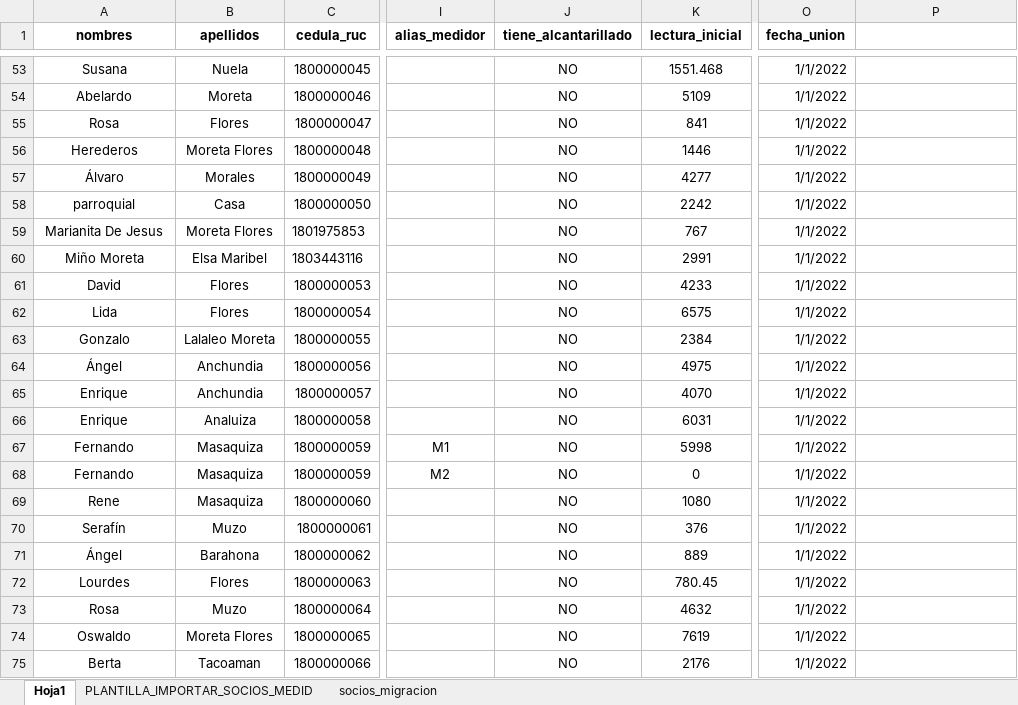
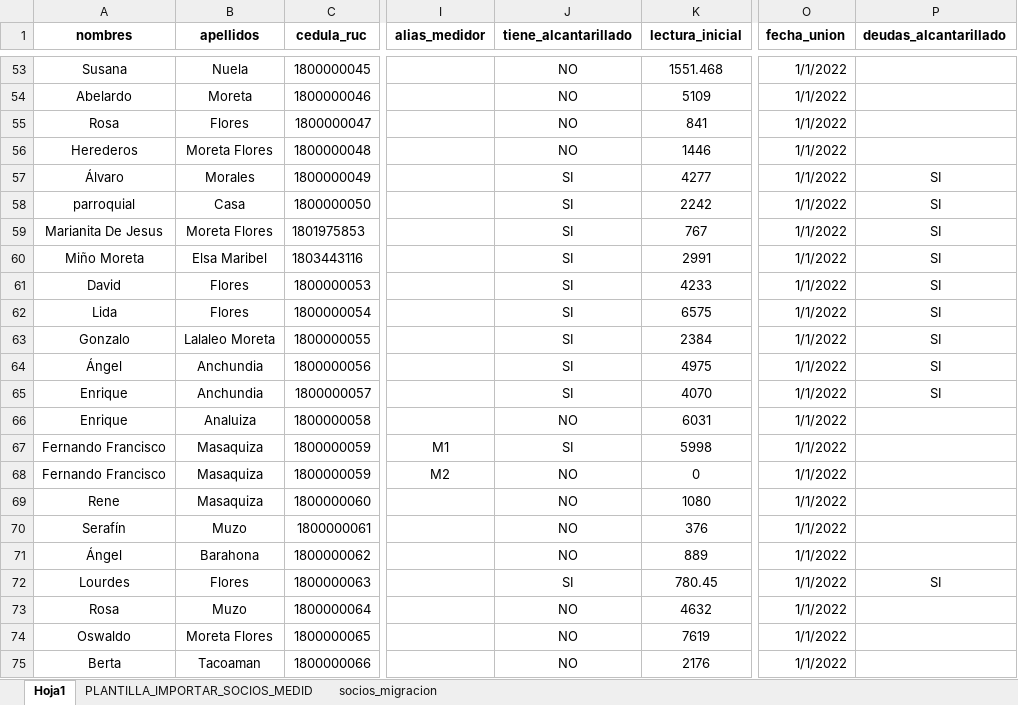
Before and after one commit to Monge-Ricardo/SIGA, an Excel workbook: normalizacion_datos.xlsx, sheet Hoja1, drawn as a sheet; only a part is shown, gaps mark what is left out; values as stored, in another font and other column widths than the file's, no borders; the diff names each change by its address in the sheet, - before the commit and + after, or states it on an @@ line.

```diff
--- a/normalizacion_datos.xlsx (sheet Hoja1)
+++ b/normalizacion_datos.xlsx (sheet Hoja1)
-P1: (empty)
+P1: deudas_alcantarillado
-J57:J65 (tiene_alcantarillado): NO
+J57:J65 (tiene_alcantarillado): SI
-P57:P65 (deudas_alcantarillado): (empty)
+P57:P65 (deudas_alcantarillado): SI
-A67:A68 (nombres): Fernando
+A67:A68 (nombres): Fernando Francisco
-J67 (tiene_alcantarillado): NO
+J67 (tiene_alcantarillado): SI
-J72 (tiene_alcantarillado): NO
+J72 (tiene_alcantarillado): SI
-P72 (deudas_alcantarillado): (empty)
+P72 (deudas_alcantarillado): SI
```
Also changed, not shown: 20 other files.
